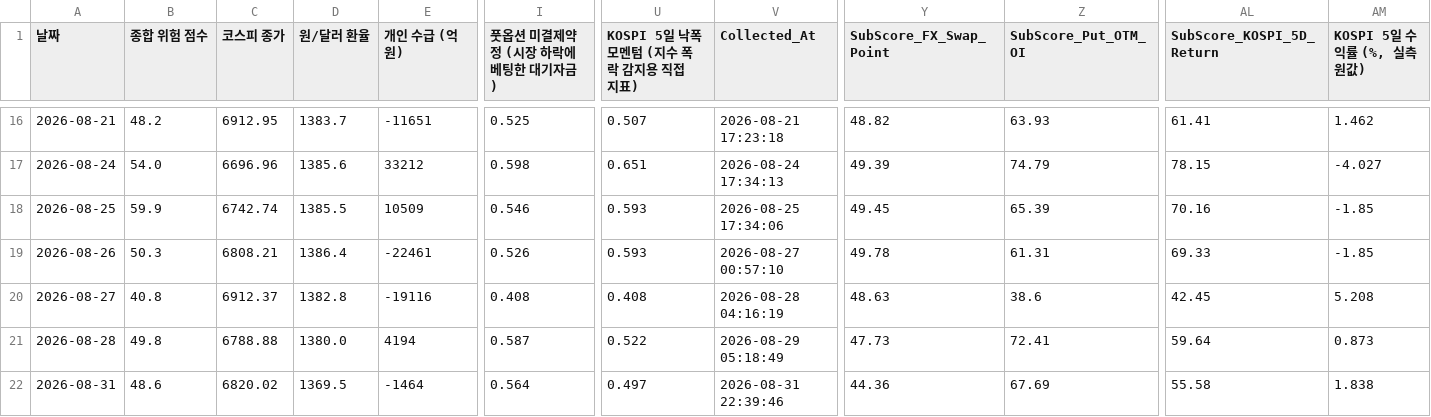
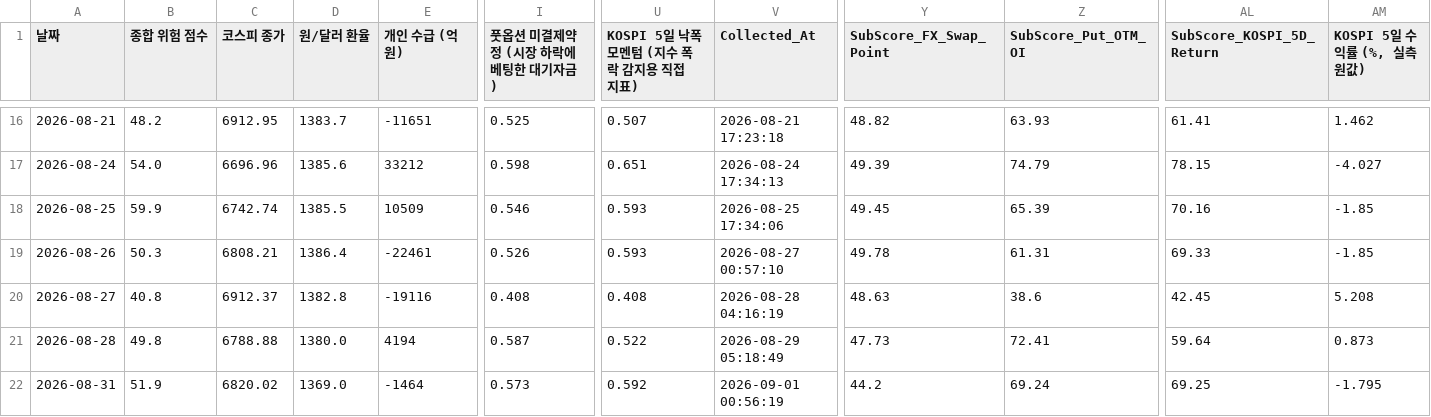
Before and after one commit to moonbear135/visible-hand-dashboard, a CSV file: market_history.csv, drawn as a sheet; only a part is shown, gaps mark what is left out; the diff names each change by its address in the sheet, - before the commit and + after, or states it on an @@ line.

```diff
--- a/market_history.csv
+++ b/market_history.csv
-B22 (종합 위험 점수): 48.6
+B22 (종합 위험 점수): 51.9
-D22 (원/달러 환율): 1369.5
+D22 (원/달러 환율): 1369.0
-I22 (풋옵션 미결제약정 (시장 하락에 베팅한 대기자금)): 0.564
+I22 (풋옵션 미결제약정 (시장 하락에 베팅한 대기자금)): 0.573
-U22: 0.497
+U22: 0.592
-V22 (Collected_At): 2026-08-31 22:39:46
+V22 (Collected_At): 2026-09-01 00:56:19
-Y22 (SubScore_FX_Swap_Point): 44.36
+Y22 (SubScore_FX_Swap_Point): 44.2
-Z22 (SubScore_Put_OTM_OI): 67.69
+Z22 (SubScore_Put_OTM_OI): 69.24
-AL22 (SubScore_KOSPI_5D_Return): 55.58
+AL22 (SubScore_KOSPI_5D_Return): 69.25
-AM22 (KOSPI 5일 수익률 (%, 실측 원값)): 1.838
+AM22 (KOSPI 5일 수익률 (%, 실측 원값)): -1.795
```
Also changed, not shown: 6 other files.
